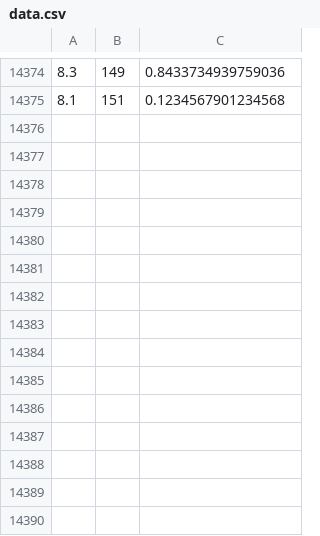
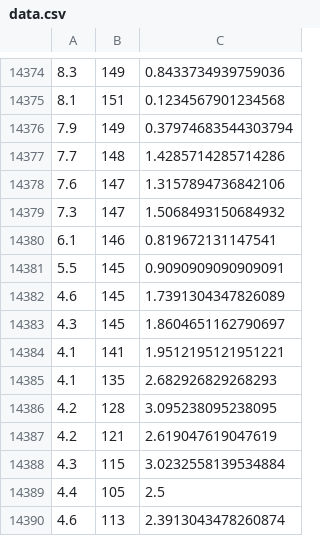
Before and after one commit to Gurd0/helgelandsbruaBackend, a CSV file: data.csv, drawn as a sheet; only a part is shown, gaps mark what is left out; the diff names each change by its address in the sheet, - before the commit and + after, or states it on an @@ line.

```diff
--- a/data.csv
+++ b/data.csv
+row 14376: 7.9 | 149 | 0.37974683544303794
+row 14377: 7.7 | 148 | 1.4285714285714286
+row 14378: 7.6 | 147 | 1.3157894736842106
+row 14379: 7.3 | 147 | 1.5068493150684932
+row 14380: 6.1 | 146 | 0.819672131147541
+row 14381: 5.5 | 145 | 0.9090909090909091
+row 14382: 4.6 | 145 | 1.7391304347826089
+row 14383: 4.3 | 145 | 1.8604651162790697
+row 14384: 4.1 | 141 | 1.9512195121951221
+row 14385: 4.1 | 135 | 2.682926829268293
+row 14386: 4.2 | 128 | 3.095238095238095
+row 14387: 4.2 | 121 | 2.619047619047619
+row 14388: 4.3 | 115 | 3.0232558139534884
+row 14389: 4.4 | 105 | 2.5
+row 14390: 4.6 | 113 | 2.3913043478260874
```
Also changed, not shown: 4 other files.
